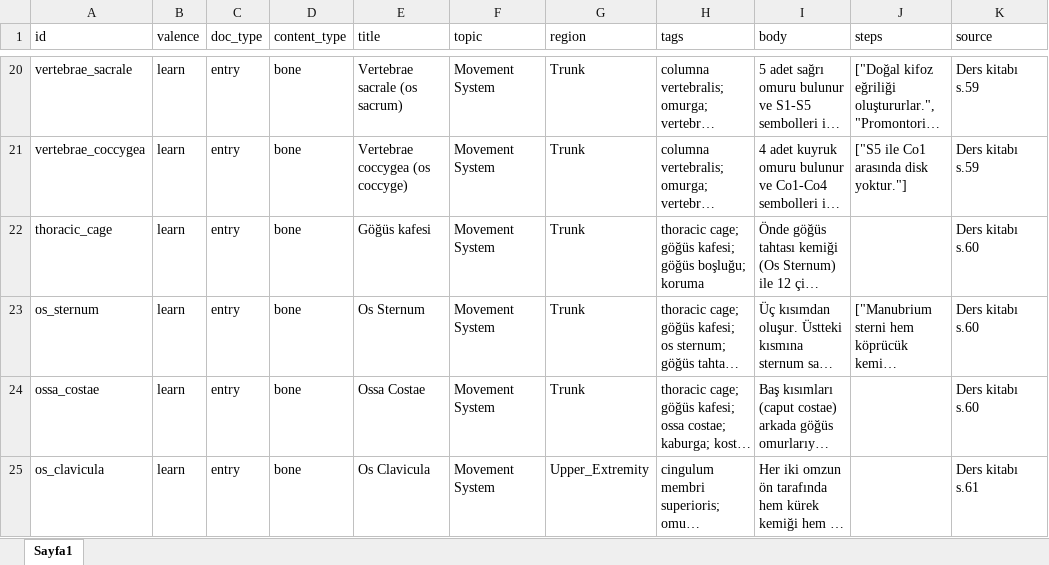
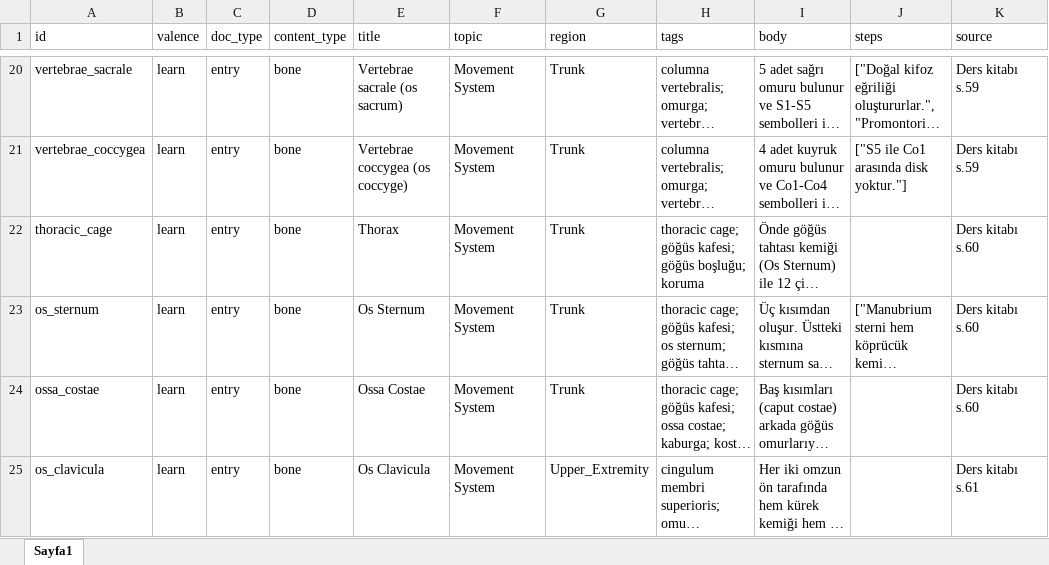
Before and after one commit to CankayaUniversity/ceng-407-408-2025-2026-VR-Anatomy-VR-Based-Educational-Interactive-Human-Anatomy-Training-Platform, an Excel workbook: ai/data/raw/Project_MovementSystem_EDatas.xlsx, sheet Sayfa1, drawn as a sheet; only a part is shown, gaps mark what is left out; long unchanged cells end in …; values as stored, in another font and other column widths than the file's, no borders; charts and pictures not drawn; the diff covers the shown part only; the diff names each change by its address in the sheet, - before the commit and + after, or states it on an @@ line.

```diff
--- a/ai/data/raw/Project_MovementSystem_EDatas.xlsx (sheet Sayfa1)
+++ b/ai/data/raw/Project_MovementSystem_EDatas.xlsx (sheet Sayfa1)
-E22 (title): Göğüs kafesi
+E22 (title): Thorax
```
Also changed, not shown: 27 added rows and 13 edited cells elsewhere in this sheet.
